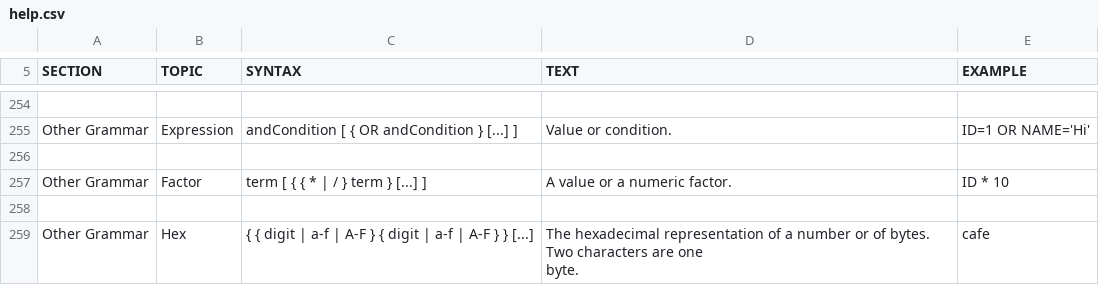
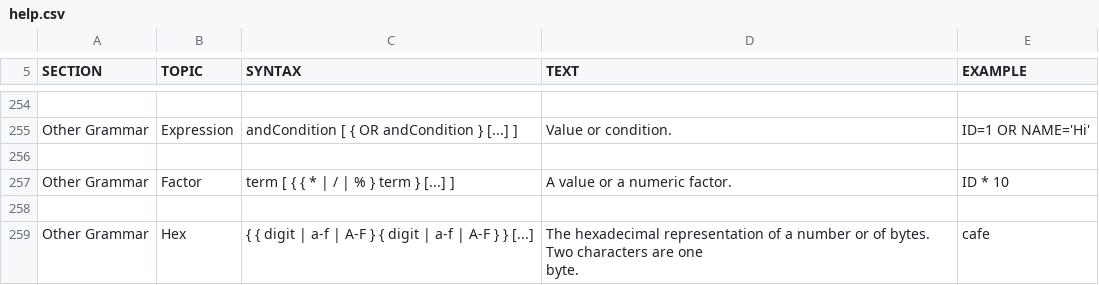
Before and after one commit to yudis/h2database, a CSV file: src/docsrc/help/help.csv, drawn as a sheet; only a part is shown, gaps mark what is left out.

```diff
--- a/src/docsrc/help/help.csv
+++ b/src/docsrc/help/help.csv
@@ -1749,9 +1749,9 @@ ID=1 OR NAME='Hi'
 
-"Other Grammar","Factor","
-term [ { { * | / } term } [...] ]
-","
-A value or a numeric factor.
-","
-ID * 10
-"
+"Other Grammar","Factor","
+term [ { { * | / | % } term } [...] ]
+","
+A value or a numeric factor.
+","
+ID * 10
+"
 
```
Also changed, not shown: src/main/org/h2/res/help.csv, 14 other files.
